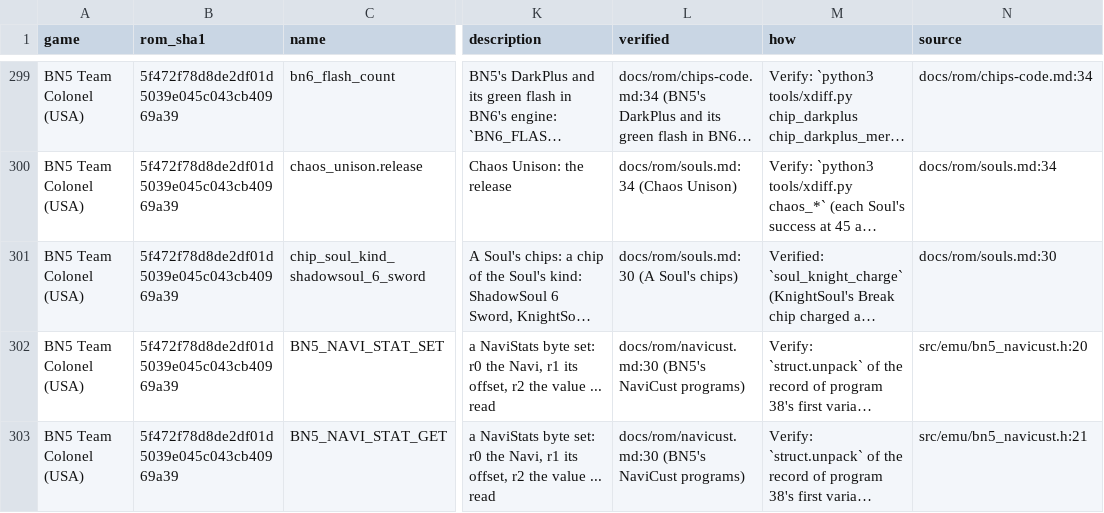
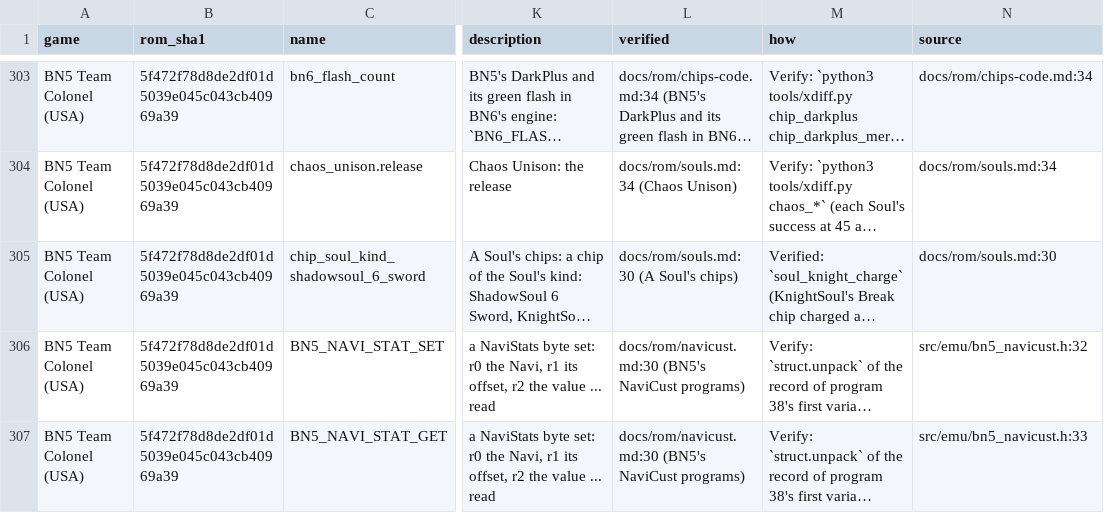
Before and after one commit to saschb2b/Mega-Man-Battle-Network-Cyberworld-Endless, a CSV file: docs/symbols/bn5-colonel-us.csv, drawn as a sheet; only a part is shown, gaps mark what is left out; long unchanged cells end in …; addresses are those after the commit; the diff covers the shown part only; the diff names each change by its address in the sheet, - before the commit and + after, or states it on an @@ line.

Commit message:
SoulT+1 in the map and the docs: program 48's sites, the decision, the ledger
docs/rom/navicust.md: Program 48 (every site read in Gregar and how to
verify it) and BN5's board, compile and descriptions, two new rows;
docs/game/navicust.md, 11: how a run hands it out, reasoned with the
game-design skill, the Beast Out's fourth turn left as BN6 reads it (the
owner's to reverse); docs/multirom/gaps.md: SoulT+1 built, the other six
cut; the differential's ncp items; the code maps; the symbols written
out; the ledger's entry proven; the changelog.

```diff
--- a/docs/symbols/bn5-colonel-us.csv
+++ b/docs/symbols/bn5-colonel-us.csv
-N306 (source): src/emu/bn5_navicust.h:20
+N306 (source): src/emu/bn5_navicust.h:32
-N307 (source): src/emu/bn5_navicust.h:21
+N307 (source): src/emu/bn5_navicust.h:33
```
Also changed, not shown: 10 added rows and 10 edited cells elsewhere in this file, 24 other files.
